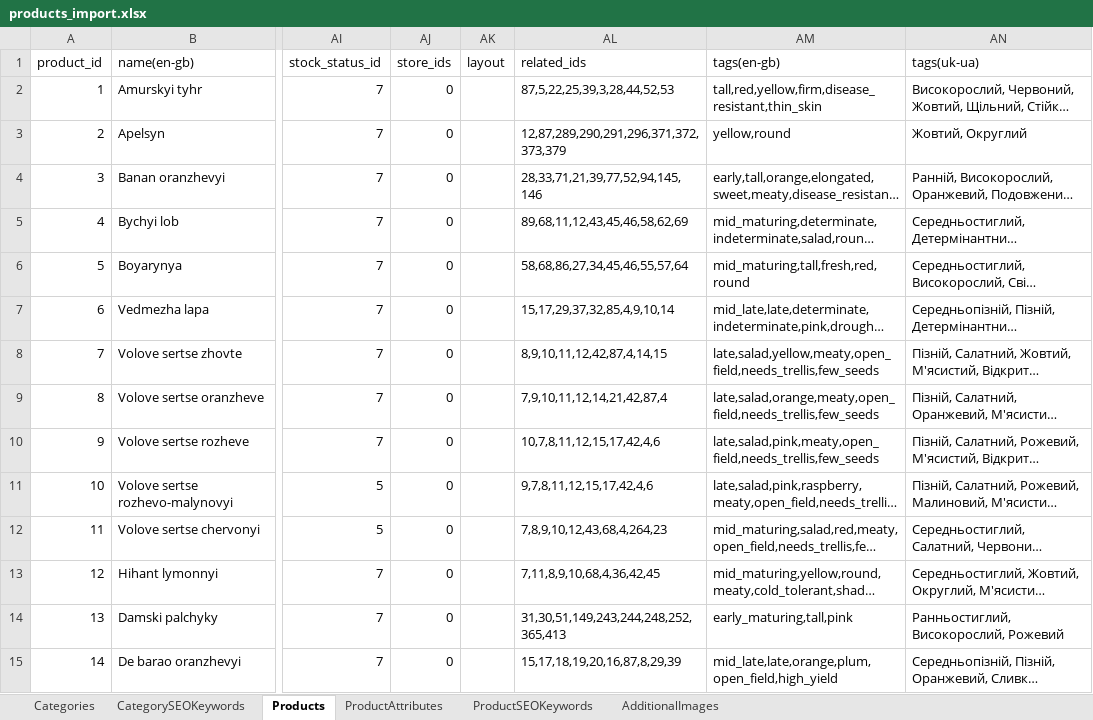
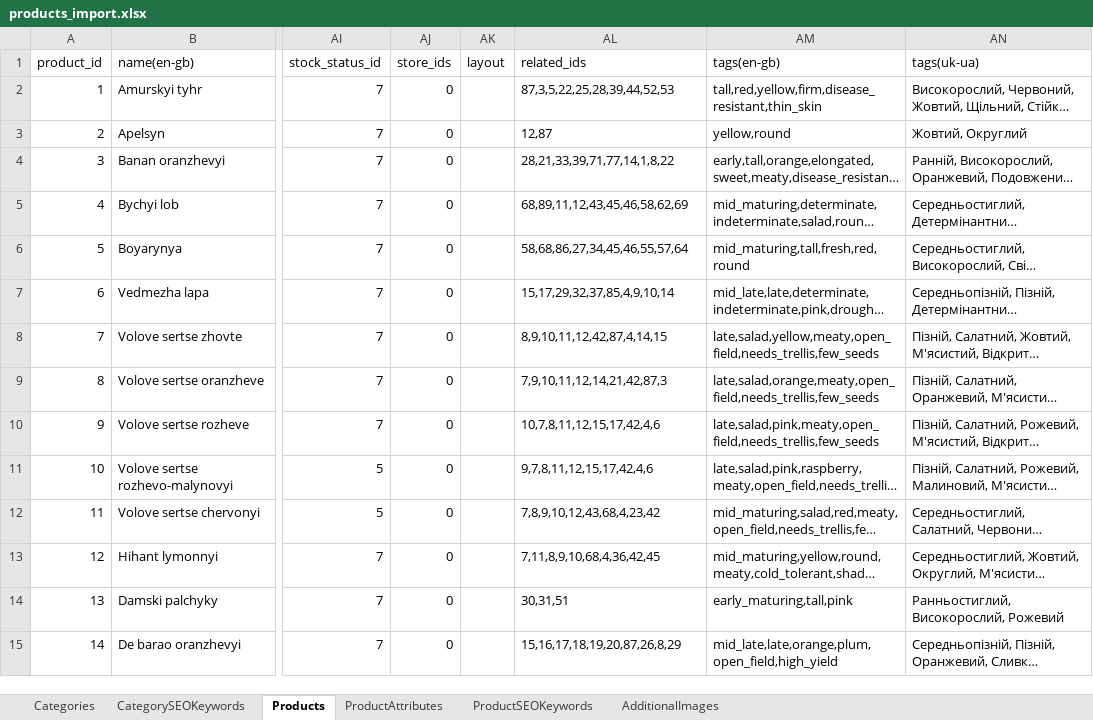
Before and after one commit to volodymyr-hohunskyi/fun-dacha-ui, an Excel workbook: shared/data/products_import.xlsx, sheet Products, drawn as a sheet; only a part is shown, gaps mark what is left out; long unchanged cells end in …; values as stored, in another font and other column widths than the file's, no borders; the diff covers the shown part only; the diff names each change by its address in the sheet, - before the commit and + after, or states it on an @@ line.

Commit message:
Updated data

```diff
--- a/shared/data/products_import.xlsx (sheet Products)
+++ b/shared/data/products_import.xlsx (sheet Products)
-AL2 (related_ids): 87,5,22,25,39,3,28,44,52,53
+AL2 (related_ids): 87,3,5,22,25,28,39,44,52,53
-AL3 (related_ids): 12,87,289,290,291,296,371,372,373,379
+AL3 (related_ids): 12,87
-AL4 (related_ids): 28,33,71,21,39,77,52,94,145,146
+AL4 (related_ids): 28,21,33,39,71,77,14,1,8,22
-AL5 (related_ids): 89,68,11,12,43,45,46,58,62,69
+AL5 (related_ids): 68,89,11,12,43,45,46,58,62,69
-AL7 (related_ids): 15,17,29,37,32,85,4,9,10,14
+AL7 (related_ids): 15,17,29,32,37,85,4,9,10,14
-AL9 (related_ids): 7,9,10,11,12,14,21,42,87,4
+AL9 (related_ids): 7,9,10,11,12,14,21,42,87,3
-AL12 (related_ids): 7,8,9,10,12,43,68,4,264,23
+AL12 (related_ids): 7,8,9,10,12,43,68,4,23,42
-AL14 (related_ids): 31,30,51,149,243,244,248,252,365,413
+AL14 (related_ids): 30,31,51
-AL15 (related_ids): 15,17,18,19,20,16,87,8,29,39
+AL15 (related_ids): 15,16,17,18,19,20,87,26,8,29
```
Also changed, not shown: 464 edited cells elsewhere in this sheet, 1 other file.
